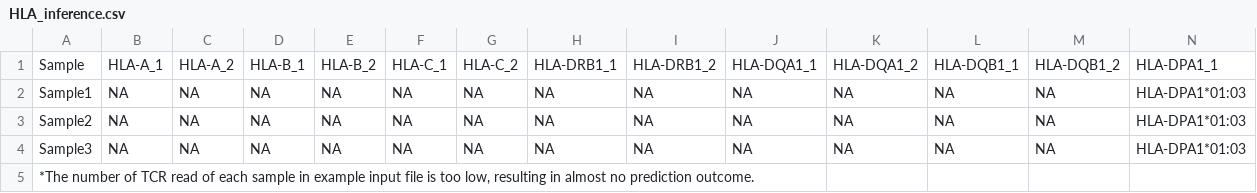
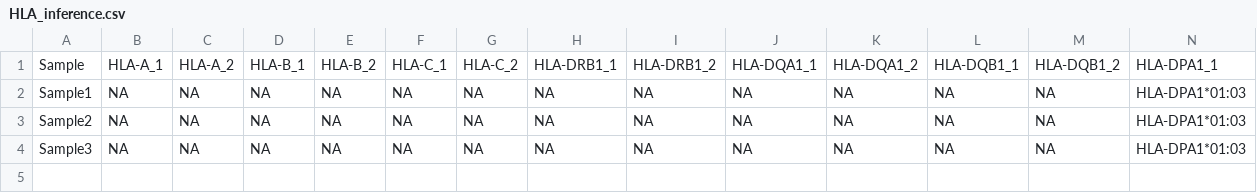
Before and after one commit to Mia-yao/THNet, a CSV file: THNet/HLA_inference/example/HLA_inference.csv, drawn as a sheet; only a part is shown; rows hold the shown columns only; the diff names each change by its address in the sheet, - before the commit and + after, or states it on an @@ line.

Commit message:
Update HLA_inference.csv

```diff
--- a/THNet/HLA_inference/example/HLA_inference.csv
+++ b/THNet/HLA_inference/example/HLA_inference.csv
-row 5: *The number of TCR read of each sample in example input file is too low, resulting in almost no prediction outcome.
```
